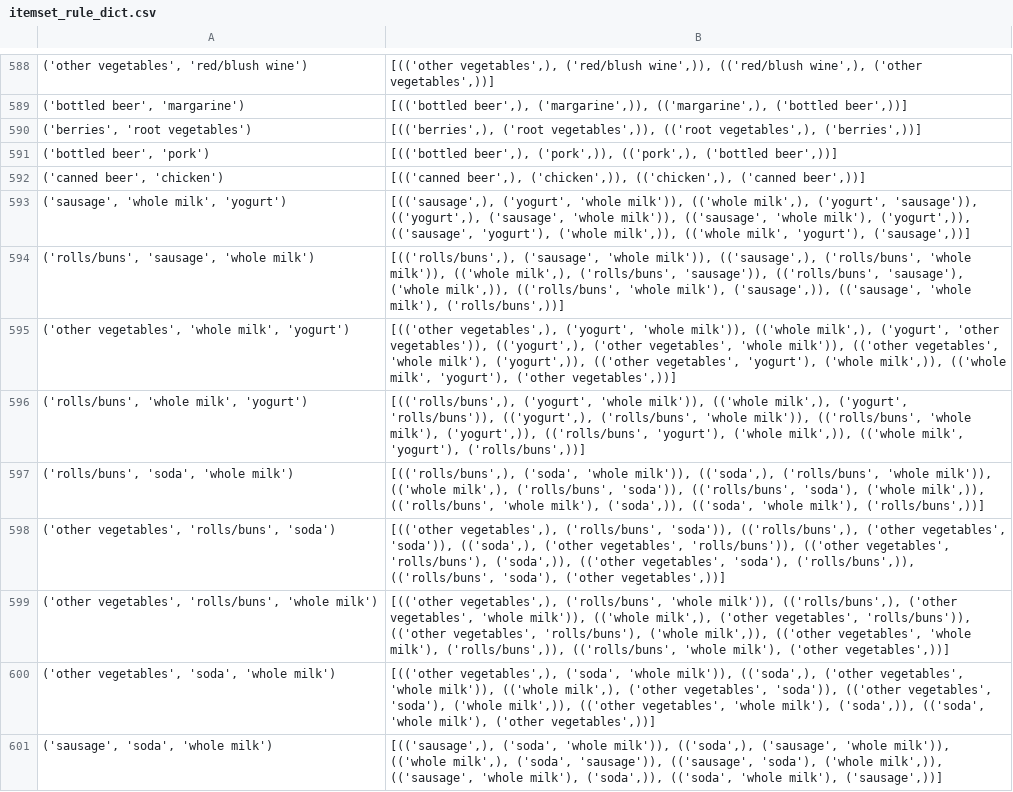
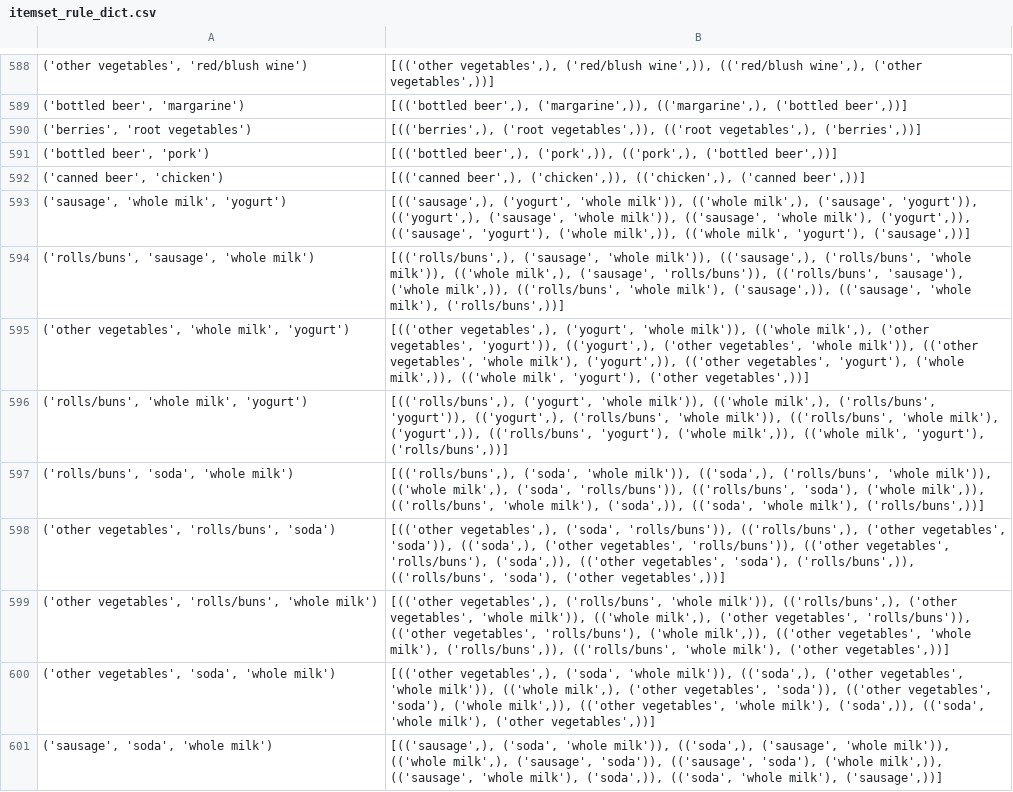
Before and after one commit to HardlyEasy/association-rule-mining, a CSV file: dev/itemset_rule_dict.csv, drawn as a sheet; only a part is shown, gaps mark what is left out.

```diff
--- a/dev/itemset_rule_dict.csv
+++ b/dev/itemset_rule_dict.csv
@@ -592,10 +592,10 @@
 "('canned beer', 'chicken')","[(('canned beer',), ('chicken',)), (('chicken',), ('canned beer',))]"
-"('sausage', 'whole milk', 'yogurt')","[(('sausage',), ('yogurt', 'whole milk')), (('whole milk',), ('yogurt', 'sausage')), (('yogurt',), ('sausage', 'whole milk')), (('sausage', 'whole milk'), ('yogurt',)), (('sausage', 'yogurt'), ('whole milk',)), (('whole milk', 'yogurt'), ('sausage',))]"
-"('rolls/buns', 'sausage', 'whole milk')","[(('rolls/buns',), ('sausage', 'whole milk')), (('sausage',), ('rolls/buns', 'whole milk')), (('whole milk',), ('rolls/buns', 'sausage')), (('rolls/buns', 'sausage'), ('whole milk',)), (('rolls/buns', 'whole milk'), ('sausage',)), (('sausage', 'whole milk'), ('rolls/buns',))]"
-"('other vegetables', 'whole milk', 'yogurt')","[(('other vegetables',), ('yogurt', 'whole milk')), (('whole milk',), ('yogurt', 'other vegetables')), (('yogurt',), ('other vegetables', 'whole milk')), (('other vegetables', 'whole milk'), ('yogurt',)), (('other vegetables', 'yogurt'), ('whole milk',)), (('whole milk', 'yogurt'), ('other vegetables',))]"
-"('rolls/buns', 'whole milk', 'yogurt')","[(('rolls/buns',), ('yogurt', 'whole milk')), (('whole milk',), ('yogurt', 'rolls/buns')), (('yogurt',), ('rolls/buns', 'whole milk')), (('rolls/buns', 'whole milk'), ('yogurt',)), (('rolls/buns', 'yogurt'), ('whole milk',)), (('whole milk', 'yogurt'), ('rolls/buns',))]"
-"('rolls/buns', 'soda', 'whole milk')","[(('rolls/buns',), ('soda', 'whole milk')), (('soda',), ('rolls/buns', 'whole milk')), (('whole milk',), ('rolls/buns', 'soda')), (('rolls/buns', 'soda'), ('whole milk',)), (('rolls/buns', 'whole milk'), ('soda',)), (('soda', 'whole milk'), ('rolls/buns',))]"
-"('other vegetables', 'rolls/buns', 'soda')","[(('other vegetables',), ('rolls/buns', 'soda')), (('rolls/buns',), ('other vegetables', 'soda')), (('soda',), ('other vegetables', 'rolls/buns')), (('other vegetables', 'rolls/buns'), ('soda',)), (('other vegetables', 'soda'), ('rolls/buns',)), (('rolls/buns', 'soda'), ('other vegetables',))]"
+"('sausage', 'whole milk', 'yogurt')","[(('sausage',), ('yogurt', 'whole milk')), (('whole milk',), ('sausage', 'yogurt')), (('yogurt',), ('sausage', 'whole milk')), (('sausage', 'whole milk'), ('yogurt',)), (('sausage', 'yogurt'), ('whole milk',)), (('whole milk', 'yogurt'), ('sausage',))]"
+"('rolls/buns', 'sausage', 'whole milk')","[(('rolls/buns',), ('sausage', 'whole milk')), (('sausage',), ('rolls/buns', 'whole milk')), (('whole milk',), ('sausage', 'rolls/buns')), (('rolls/buns', 'sausage'), ('whole milk',)), (('rolls/buns', 'whole milk'), ('sausage',)), (('sausage', 'whole milk'), ('rolls/buns',))]"
+"('other vegetables', 'whole milk', 'yogurt')","[(('other vegetables',), ('yogurt', 'whole milk')), (('whole milk',), ('other vegetables', 'yogurt')), (('yogurt',), ('other vegetables', 'whole milk')), (('other vegetables', 'whole milk'), ('yogurt',)), (('other vegetables', 'yogurt'), ('whole milk',)), (('whole milk', 'yogurt'), ('other vegetables',))]"
+"('rolls/buns', 'whole milk', 'yogurt')","[(('rolls/buns',), ('yogurt', 'whole milk')), (('whole milk',), ('rolls/buns', 'yogurt')), (('yogurt',), ('rolls/buns', 'whole milk')), (('rolls/buns', 'whole milk'), ('yogurt',)), (('rolls/buns', 'yogurt'), ('whole milk',)), (('whole milk', 'yogurt'), ('rolls/buns',))]"
+"('rolls/buns', 'soda', 'whole milk')","[(('rolls/buns',), ('soda', 'whole milk')), (('soda',), ('rolls/buns', 'whole milk')), (('whole milk',), ('soda', 'rolls/buns')), (('rolls/buns', 'soda'), ('whole milk',)), (('rolls/buns', 'whole milk'), ('soda',)), (('soda', 'whole milk'), ('rolls/buns',))]"
+"('other vegetables', 'rolls/buns', 'soda')","[(('other vegetables',), ('soda', 'rolls/buns')), (('rolls/buns',), ('other vegetables', 'soda')), (('soda',), ('other vegetables', 'rolls/buns')), (('other vegetables', 'rolls/buns'), ('soda',)), (('other vegetables', 'soda'), ('rolls/buns',)), (('rolls/buns', 'soda'), ('other vegetables',))]"
 "('other vegetables', 'rolls/buns', 'whole milk')","[(('other vegetables',), ('rolls/buns', 'whole milk')), (('rolls/buns',), ('other vegetables', 'whole milk')), (('whole milk',), ('other vegetables', 'rolls/buns')), (('other vegetables', 'rolls/buns'), ('whole milk',)), (('other vegetables', 'whole milk'), ('rolls/buns',)), (('rolls/buns', 'whole milk'), ('other vegetables',))]"
 "('other vegetables', 'soda', 'whole milk')","[(('other vegetables',), ('soda', 'whole milk')), (('soda',), ('other vegetables', 'whole milk')), (('whole milk',), ('other vegetables', 'soda')), (('other vegetables', 'soda'), ('whole milk',)), (('other vegetables', 'whole milk'), ('soda',)), (('soda', 'whole milk'), ('other vegetables',))]"
-"('sausage', 'soda', 'whole milk')","[(('sausage',), ('soda', 'whole milk')), (('soda',), ('sausage', 'whole milk')), (('whole milk',), ('soda', 'sausage')), (('sausage', 'soda'), ('whole milk',)), (('sausage', 'whole milk'), ('soda',)), (('soda', 'whole milk'), ('sausage',))]"
+"('sausage', 'soda', 'whole milk')","[(('sausage',), ('soda', 'whole milk')), (('soda',), ('sausage', 'whole milk')), (('whole milk',), ('sausage', 'soda')), (('sausage', 'soda'), ('whole milk',)), (('sausage', 'whole milk'), ('soda',)), (('soda', 'whole milk'), ('sausage',))]"
```
Also changed, not shown: 3 other files.
